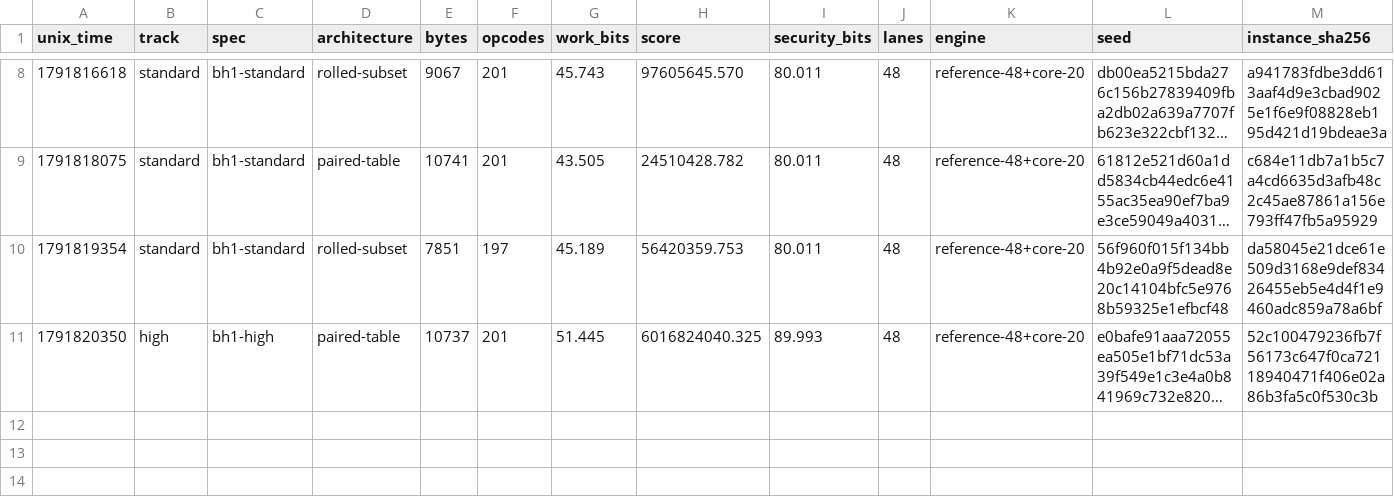
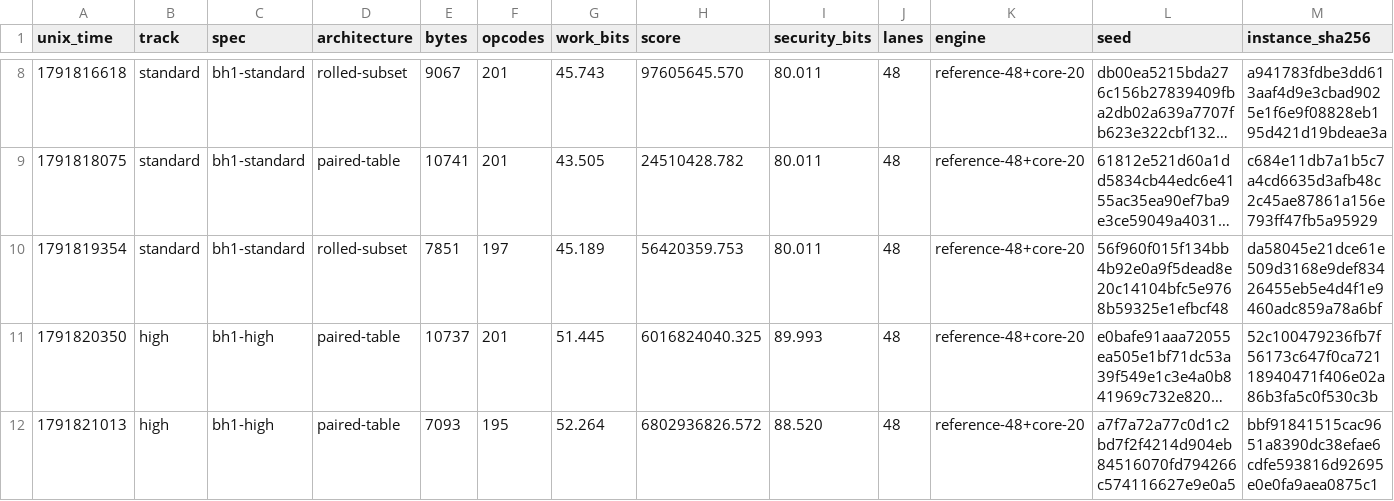
Before and after one commit to teddyjfpender/binohash-autoresearch-challenge, a TSV file: challenges/binohash/results.tsv, drawn as a sheet; only a part is shown, gaps mark what is left out; long unchanged cells end in …; rows hold the shown columns only; the diff names each change by its address in the sheet, - before the commit and + after, or states it on an @@ line.

```diff
--- a/challenges/binohash/results.tsv
+++ b/challenges/binohash/results.tsv
+row 12: 1791821013 | high | bh1-high | paired-table | 7093 | 195 | 52.264 | 6802936826.572 | 88.520 | 48 | reference-48+core-20 | a7f7a72a77c0d1c2bd7f2f4214d904eb84516070fd794266c574116627e9e0a5 | bbf91841515cac9651a8390dc38efae6cdfe593816d92695e0e0fa9aea0875c1
```
Also changed, not shown: 1 other file.
